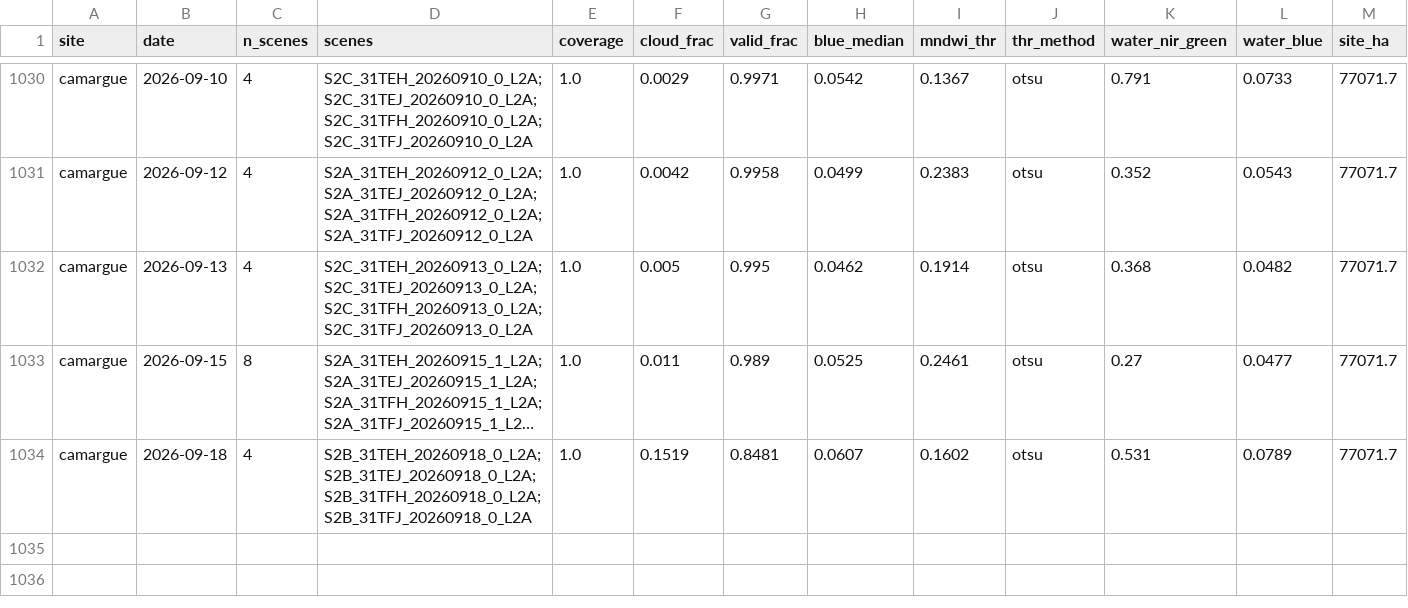
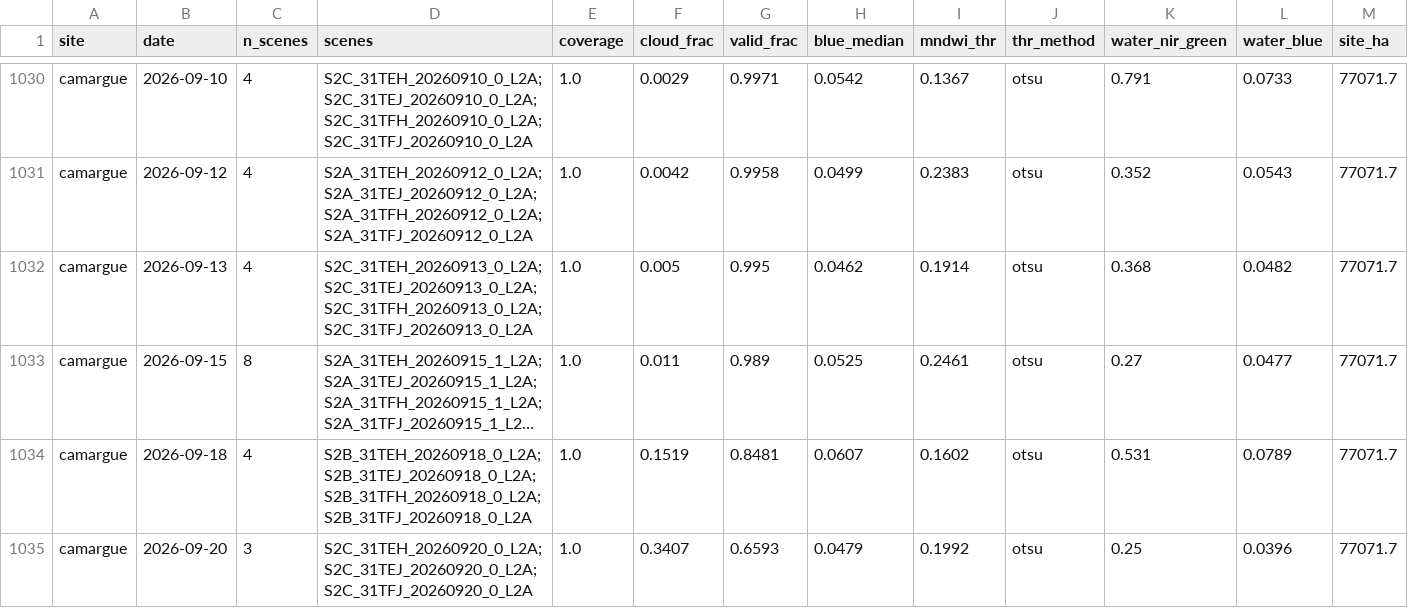
Before and after one commit to Asensio94/vigilancia-humedales, a CSV file: data/series/camargue.csv, drawn as a sheet; only a part is shown, gaps mark what is left out; long unchanged cells end in …; rows hold the shown columns only; the diff names each change by its address in the sheet, - before the commit and + after, or states it on an @@ line.

```diff
--- a/data/series/camargue.csv
+++ b/data/series/camargue.csv
+row 1035: camargue | 2026-09-20 | 3 | S2C_31TEH_20260920_0_L2A;S2C_31TEJ_20260920_0_L2A;S2C_31TFJ_20260920_0_L2A | 1.0 | 0.3407 | 0.6593 | 0.0479 | 0.1992 | otsu | 0.25 | 0.0396 | 77071.7
```
Also changed, not shown: data/series/dombes.csv.
